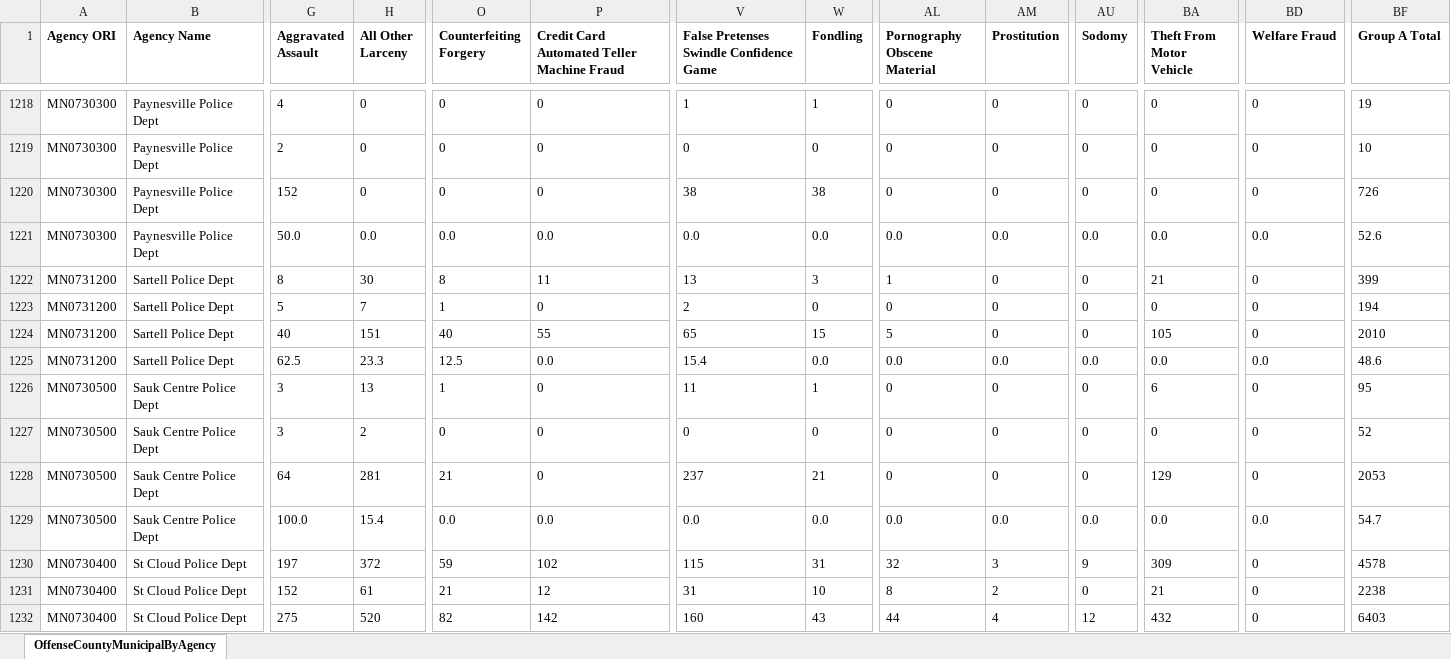
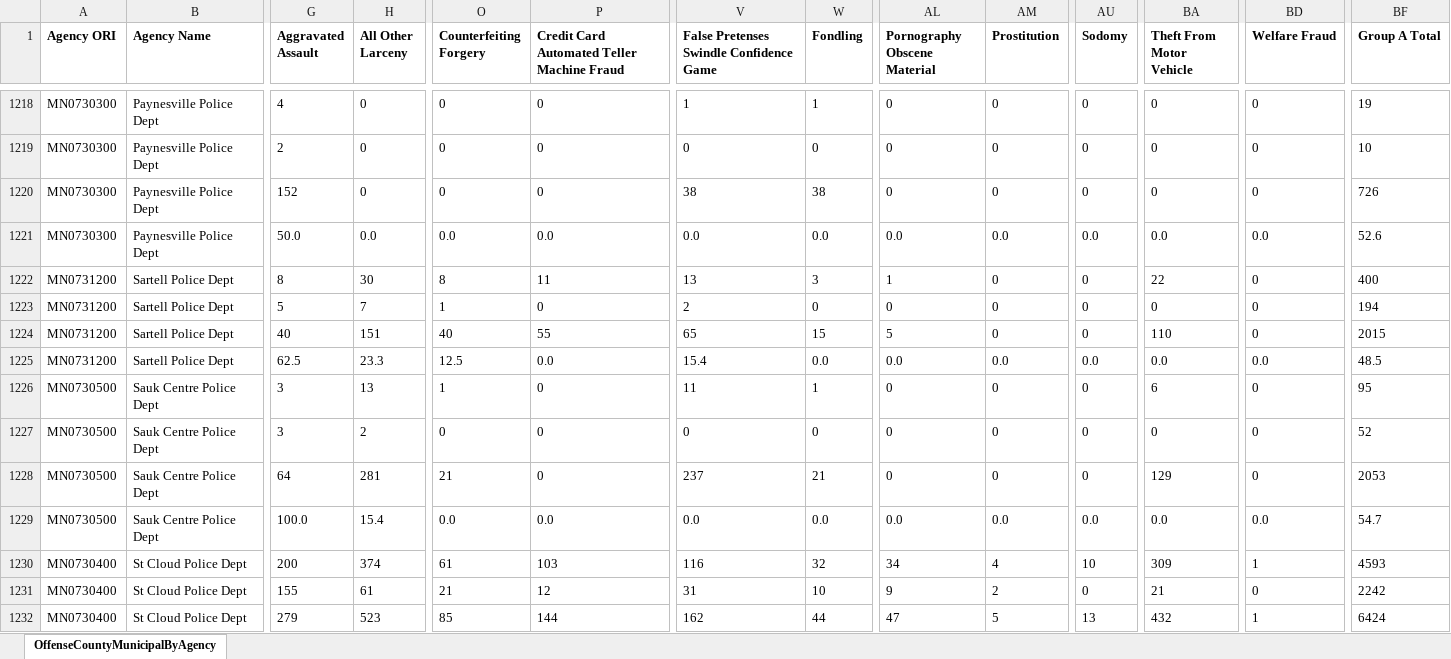
Before and after one commit to striblab/crimedash, an Excel workbook: store/nibrs/OffenseCountyMunicipalByAgencyDownloadData_2024.xlsx, sheet OffenseCountyMunicipalByAgency, drawn as a sheet; only a part is shown, gaps mark what is left out; values as stored, in another font and other column widths than the file's, no borders; the diff covers the shown part only; the diff names each change by its address in the sheet, - before the commit and + after, or states it on an @@ line.

```diff
--- a/store/nibrs/OffenseCountyMunicipalByAgencyDownloadData_2024.xlsx (sheet OffenseCountyMunicipalByAgency)
+++ b/store/nibrs/OffenseCountyMunicipalByAgencyDownloadData_2024.xlsx (sheet OffenseCountyMunicipalByAgency)
-BA1222 (Theft From Motor Vehicle): 21
+BA1222 (Theft From Motor Vehicle): 22
-BF1222 (Group A Total): 399
+BF1222 (Group A Total): 400
-BA1224 (Theft From Motor Vehicle): 105
+BA1224 (Theft From Motor Vehicle): 110
-BF1224 (Group A Total): 2010
+BF1224 (Group A Total): 2015
-BF1225 (Group A Total): 48.6
+BF1225 (Group A Total): 48.5
-G1230 (Aggravated Assault): 197
+G1230 (Aggravated Assault): 200
-H1230 (All Other Larceny): 372
+H1230 (All Other Larceny): 374
-O1230 (Counterfeiting Forgery): 59
+O1230 (Counterfeiting Forgery): 61
-P1230: 102
+P1230: 103
-V1230: 115
+V1230: 116
-W1230 (Fondling): 31
+W1230 (Fondling): 32
-AL1230 (Pornography Obscene Material): 32
+AL1230 (Pornography Obscene Material): 34
-AM1230 (Prostitution): 3
+AM1230 (Prostitution): 4
-AU1230 (Sodomy): 9
+AU1230 (Sodomy): 10
-BD1230 (Welfare Fraud): 0
+BD1230 (Welfare Fraud): 1
-BF1230 (Group A Total): 4578
+BF1230 (Group A Total): 4593
-G1231 (Aggravated Assault): 152
+G1231 (Aggravated Assault): 155
-AL1231 (Pornography Obscene Material): 8
+AL1231 (Pornography Obscene Material): 9
-BF1231 (Group A Total): 2238
+BF1231 (Group A Total): 2242
-G1232 (Aggravated Assault): 275
+G1232 (Aggravated Assault): 279
-H1232 (All Other Larceny): 520
+H1232 (All Other Larceny): 523
-O1232 (Counterfeiting Forgery): 82
+O1232 (Counterfeiting Forgery): 85
-P1232: 142
+P1232: 144
-V1232: 160
+V1232: 162
-W1232 (Fondling): 43
+W1232 (Fondling): 44
-AL1232 (Pornography Obscene Material): 44
+AL1232 (Pornography Obscene Material): 47
-AM1232 (Prostitution): 4
+AM1232 (Prostitution): 5
-AU1232 (Sodomy): 12
+AU1232 (Sodomy): 13
-BD1232 (Welfare Fraud): 0
+BD1232 (Welfare Fraud): 1
-BF1232 (Group A Total): 6403
+BF1232 (Group A Total): 6424
```
Also changed, not shown: 44 edited cells elsewhere in this sheet, store/nibrs/OffenseCountyMunicipalByAgencyDownloadData_2021.xlsx, store/nibrs/OffenseCountyMunicipalByAgencyDownloadData_2022.xlsx, 21 other files.
